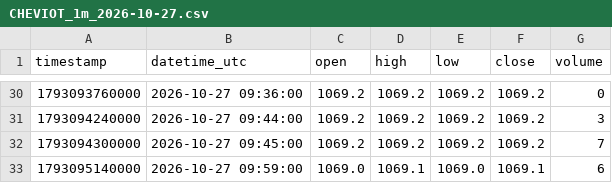
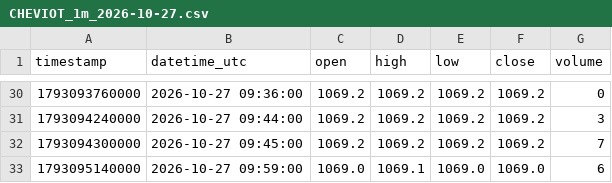
Before and after one commit to parshant65-lang/India-Stocks-871-900-Historical-Data, a CSV file: CHEVIOT/1m/2026/10/CHEVIOT_1m_2026-10-27.csv, drawn as a sheet; only a part is shown, gaps mark what is left out.

```diff
--- a/CHEVIOT/1m/2026/10/CHEVIOT_1m_2026-10-27.csv
+++ b/CHEVIOT/1m/2026/10/CHEVIOT_1m_2026-10-27.csv
@@ -32,2 +32,2 @@ timestamp,datetime_utc,open,high,low,close,volume
 1793094300000,2026-10-27 09:45:00,1069.2,1069.2,1069.2,1069.2,7
-1793095140000,2026-10-27 09:59:00,1069.0,1069.1,1069.0,1069.1,6
+1793095140000,2026-10-27 09:59:00,1069.0,1069.1,1069.0,1069.0,6
```
Also changed, not shown: CHEMFAB/1m/2026/10/CHEMFAB_1m_2026-10-27.csv, CIFL/1m/2026/10/CIFL_1m_2026-10-19.csv, 37 other files.
